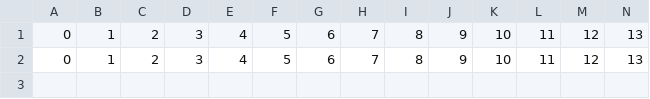
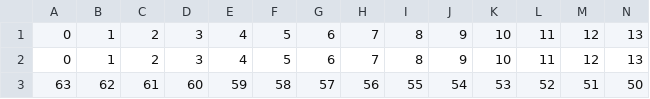
Before and after one commit to Heqijia/STA303, a CSV file: data.csv, drawn as a sheet; only a part is shown; rows hold the shown columns only; the diff names each change by its address in the sheet, - before the commit and + after, or states it on an @@ line.

Commit message:
Add files via upload

```diff
--- a/data.csv
+++ b/data.csv
+row 3: 63 | 62 | 61 | 60 | 59 | 58 | 57 | 56 | 55 | 54 | 53 | 52 | 51 | 50
```
